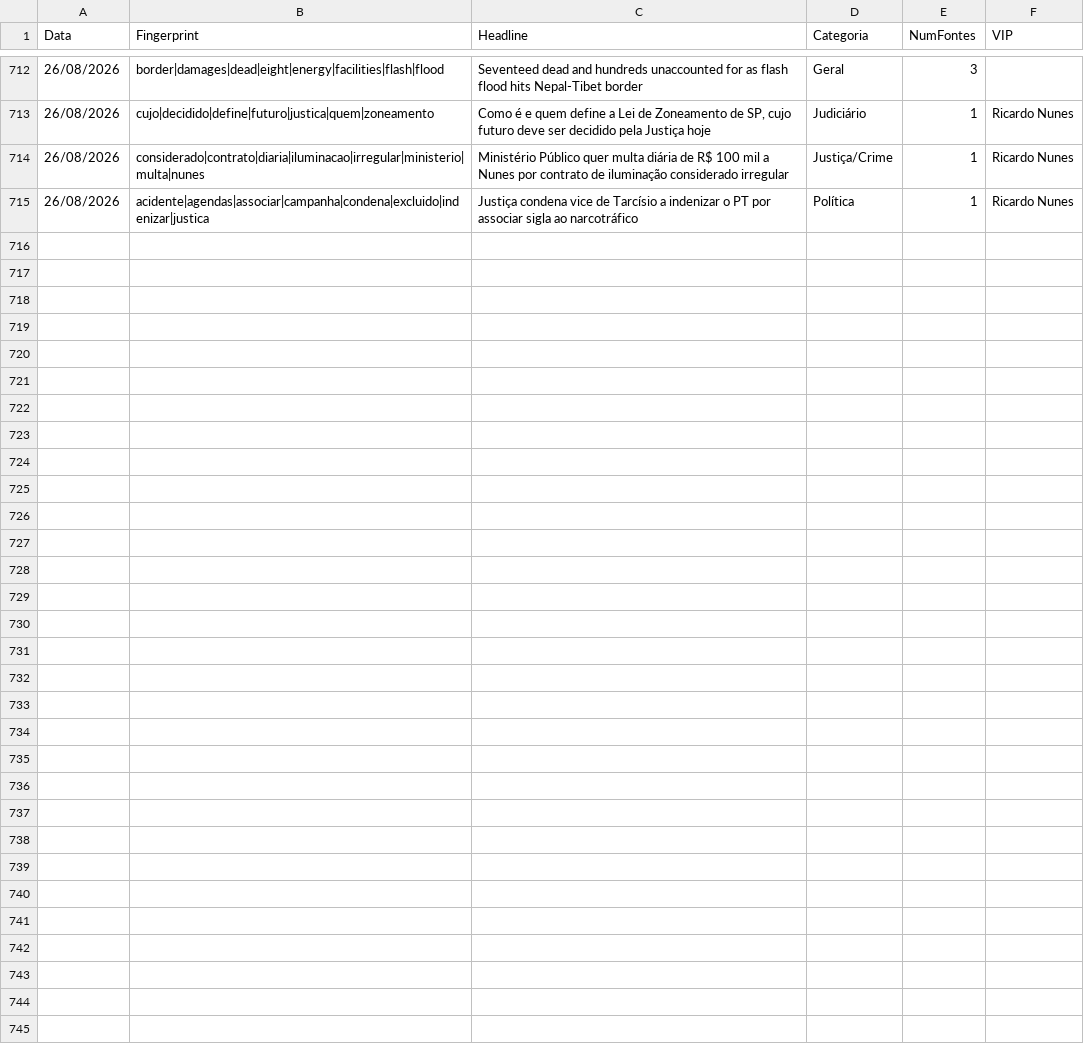
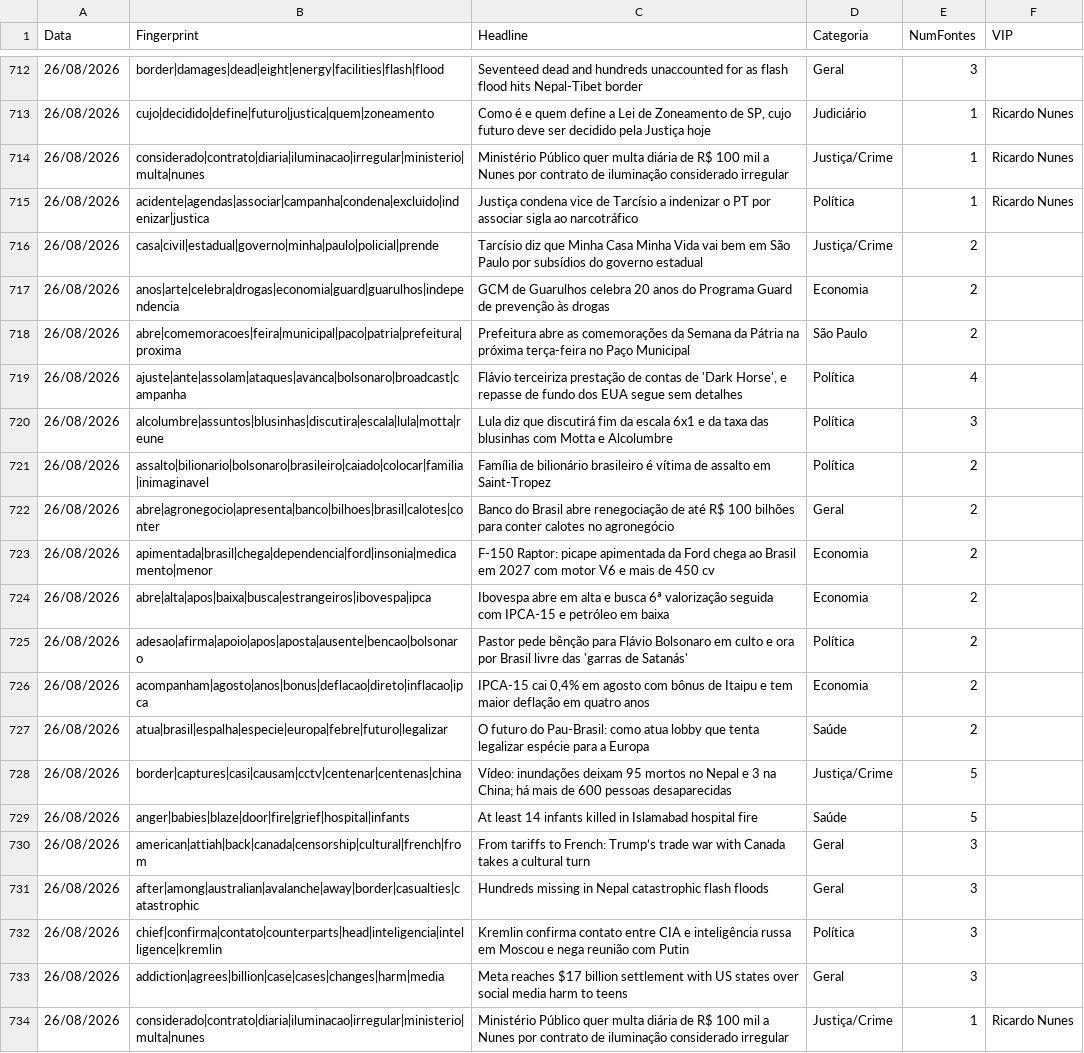
Before and after one commit to GuilhermeACRusso/monitor-de-not-cias, a CSV file: news_ledger.csv, drawn as a sheet; only a part is shown, gaps mark what is left out.

Commit message:
Update news ledger and entity graph

```diff
--- a/news_ledger.csv
+++ b/news_ledger.csv
@@ -715 +715,20 @@ Data,Fingerprint,Headline,Categoria,NumFontes,VIP
 26/08/2026,acidente|agendas|associar|campanha|condena|excluido|indenizar|justica,Justiça condena vice de Tarcísio a indenizar o PT por associar sigla ao narcotráfico,Política,1,Ricardo Nunes
+26/08/2026,casa|civil|estadual|governo|minha|paulo|policial|prende,Tarcísio diz que Minha Casa Minha Vida vai bem em São Paulo por subsídios do governo estadual,Justiça/Crime,2,
+26/08/2026,anos|arte|celebra|drogas|economia|guard|guarulhos|independencia,GCM de Guarulhos celebra 20 anos do Programa Guard de prevenção às drogas,Economia,2,
+26/08/2026,abre|comemoracoes|feira|municipal|paco|patria|prefeitura|proxima,Prefeitura abre as comemorações da Semana da Pátria na próxima terça-feira no Paço Municipal,São Paulo,2,
+26/08/2026,ajuste|ante|assolam|ataques|avanca|bolsonaro|broadcast|campanha,"Flávio terceiriza prestação de contas de 'Dark Horse', e repasse de fundo dos EUA segue sem detalhes",Política,4,
+26/08/2026,alcolumbre|assuntos|blusinhas|discutira|escala|lula|motta|reune,Lula diz que discutirá fim da escala 6x1 e da taxa das blusinhas com Motta e Alcolumbre,Política,3,
+26/08/2026,assalto|bilionario|bolsonaro|brasileiro|caiado|colocar|familia|inimaginavel,Família de bilionário brasileiro é vítima de assalto em Saint-Tropez,Política,2,
+26/08/2026,abre|agronegocio|apresenta|banco|bilhoes|brasil|calotes|conter,Banco do Brasil abre renegociação de até R$ 100 bilhões para conter calotes no agronegócio,Geral,2,
+26/08/2026,apimentada|brasil|chega|dependencia|ford|insonia|medicamento|menor,F-150 Raptor: picape apimentada da Ford chega ao Brasil em 2027 com motor V6 e mais de 450 cv,Economia,2,
+26/08/2026,abre|alta|apos|baixa|busca|estrangeiros|ibovespa|ipca,Ibovespa abre em alta e busca 6ª valorização seguida com IPCA-15 e petróleo em baixa,Economia,2,
+26/08/2026,adesao|afirma|apoio|apos|aposta|ausente|bencao|bolsonaro,Pastor pede bênção para Flávio Bolsonaro em culto e ora por Brasil livre das 'garras de Satanás',Política,2,
+26/08/2026,acompanham|agosto|anos|bonus|deflacao|direto|inflacao|ipca,"IPCA-15 cai 0,4% em agosto com bônus de Itaipu e tem maior deflação em quatro anos",Economia,2,
+26/08/2026,atua|brasil|espalha|especie|europa|febre|futuro|legalizar,O futuro do Pau-Brasil: como atua lobby que tenta legalizar espécie para a Europa,Saúde,2,
+26/08/2026,border|captures|casi|causam|cctv|centenar|centenas|china,Vídeo: inundações deixam 95 mortos no Nepal e 3 na China; há mais de 600 pessoas desaparecidas,Justiça/Crime,5,
+26/08/2026,anger|babies|blaze|door|fire|grief|hospital|infants,At least 14 infants killed in Islamabad hospital fire,Saúde,5,
+26/08/2026,american|attiah|back|canada|censorship|cultural|french|from,From tariffs to French: Trump’s trade war with Canada takes a cultural turn,Geral,3,
+26/08/2026,after|among|australian|avalanche|away|border|casualties|catastrophic,Hundreds missing in Nepal catastrophic flash floods,Geral,3,
+26/08/2026,chief|confirma|contato|counterparts|head|inteligencia|intelligence|kremlin,Kremlin confirma contato entre CIA e inteligência russa em Moscou e nega reunião com Putin,Política,3,
+26/08/2026,addiction|agrees|billion|case|cases|changes|harm|media,Meta reaches $17 billion settlement with US states over social media harm to teens,Geral,3,
+26/08/2026,considerado|contrato|diaria|iluminacao|irregular|ministerio|multa|nunes,Ministério Público quer multa diária de R$ 100 mil a Nunes por contrato de iluminação considerado irregular,Justiça/Crime,1,Ricardo Nunes
```
Also changed, not shown: news_graph_entities.csv, 2 other files.
